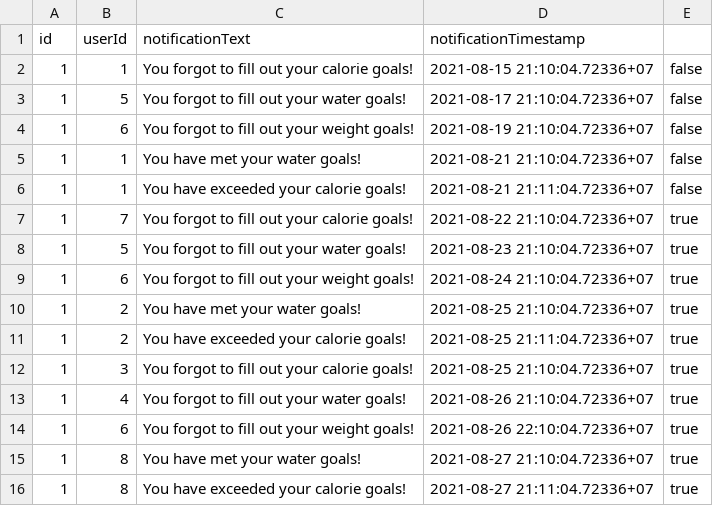
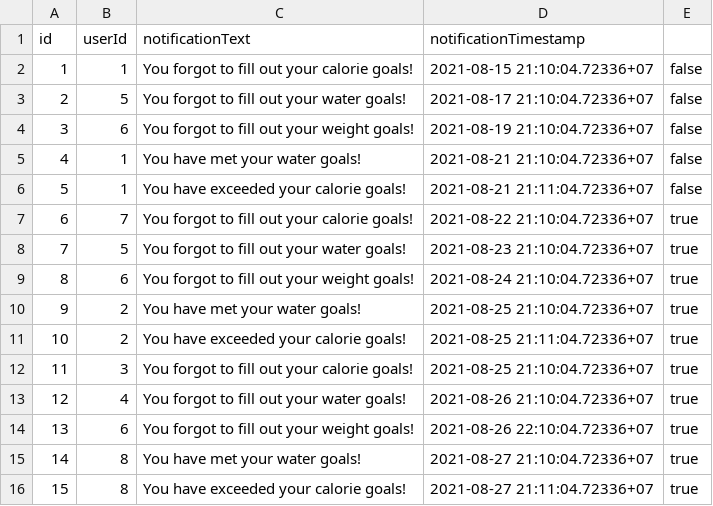
Before and after one commit to SS-Maple/Fitter, a CSV file: data/notifications.csv, drawn as a sheet.

Commit message:
Fixed error in notifications.csv

```diff
--- a/data/notifications.csv
+++ b/data/notifications.csv
@@ -2,15 +2,15 @@ id,userId,notificationText,notificationTimestamp
 1,1,"You forgot to fill out your calorie goals!",2021-08-15 21:10:04.72336+07,false
-1,5,"You forgot to fill out your water goals!",2021-08-17 21:10:04.72336+07,false
-1,6,"You forgot to fill out your weight goals!",2021-08-19 21:10:04.72336+07,false
-1,1,"You have met your water goals!",2021-08-21 21:10:04.72336+07,false
-1,1,"You have exceeded your calorie goals!",2021-08-21 21:11:04.72336+07,false
-1,7,"You forgot to fill out your calorie goals!",2021-08-22 21:10:04.72336+07,true
-1,5,"You forgot to fill out your water goals!",2021-08-23 21:10:04.72336+07,true
-1,6,"You forgot to fill out your weight goals!",2021-08-24 21:10:04.72336+07,true
-1,2,"You have met your water goals!",2021-08-25 21:10:04.72336+07,true
-1,2,"You have exceeded your calorie goals!",2021-08-25 21:11:04.72336+07,true
-1,3,"You forgot to fill out your calorie goals!",2021-08-25 21:10:04.72336+07,true
-1,4,"You forgot to fill out your water goals!",2021-08-26 21:10:04.72336+07,true
-1,6,"You forgot to fill out your weight goals!",2021-08-26 22:10:04.72336+07,true
-1,8,"You have met your water goals!",2021-08-27 21:10:04.72336+07,true
-1,8,"You have exceeded your calorie goals!",2021-08-27 21:11:04.72336+07,true
+2,5,"You forgot to fill out your water goals!",2021-08-17 21:10:04.72336+07,false
+3,6,"You forgot to fill out your weight goals!",2021-08-19 21:10:04.72336+07,false
+4,1,"You have met your water goals!",2021-08-21 21:10:04.72336+07,false
+5,1,"You have exceeded your calorie goals!",2021-08-21 21:11:04.72336+07,false
+6,7,"You forgot to fill out your calorie goals!",2021-08-22 21:10:04.72336+07,true
+7,5,"You forgot to fill out your water goals!",2021-08-23 21:10:04.72336+07,true
+8,6,"You forgot to fill out your weight goals!",2021-08-24 21:10:04.72336+07,true
+9,2,"You have met your water goals!",2021-08-25 21:10:04.72336+07,true
+10,2,"You have exceeded your calorie goals!",2021-08-25 21:11:04.72336+07,true
+11,3,"You forgot to fill out your calorie goals!",2021-08-25 21:10:04.72336+07,true
+12,4,"You forgot to fill out your water goals!",2021-08-26 21:10:04.72336+07,true
+13,6,"You forgot to fill out your weight goals!",2021-08-26 22:10:04.72336+07,true
+14,8,"You have met your water goals!",2021-08-27 21:10:04.72336+07,true
+15,8,"You have exceeded your calorie goals!",2021-08-27 21:11:04.72336+07,true
```
Also changed, not shown: 2 other files.
